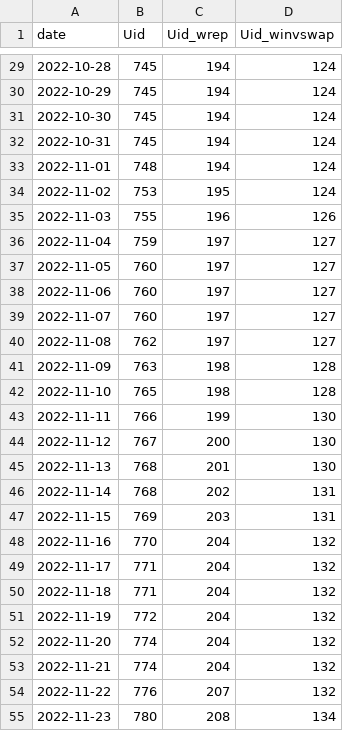
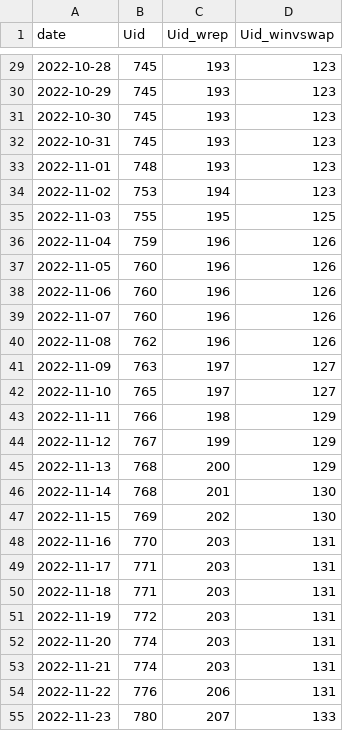
Before and after one commit to farduh/processed-data, a CSV file: Uid_evolution.csv, drawn as a sheet; only a part is shown, gaps mark what is left out; the diff covers the shown part only.

```diff
--- a/Uid_evolution.csv
+++ b/Uid_evolution.csv
@@ -29,27 +29,27 @@ date,Uid,Uid_wrep,Uid_winvswap
-2022-10-28,745,194,124
-2022-10-29,745,194,124
-2022-10-30,745,194,124
-2022-10-31,745,194,124
-2022-11-01,748,194,124
-2022-11-02,753,195,124
-2022-11-03,755,196,126
-2022-11-04,759,197,127
-2022-11-05,760,197,127
-2022-11-06,760,197,127
-2022-11-07,760,197,127
-2022-11-08,762,197,127
-2022-11-09,763,198,128
-2022-11-10,765,198,128
-2022-11-11,766,199,130
-2022-11-12,767,200,130
-2022-11-13,768,201,130
-2022-11-14,768,202,131
-2022-11-15,769,203,131
-2022-11-16,770,204,132
-2022-11-17,771,204,132
-2022-11-18,771,204,132
-2022-11-19,772,204,132
-2022-11-20,774,204,132
-2022-11-21,774,204,132
-2022-11-22,776,207,132
-2022-11-23,780,208,134
+2022-10-28,745,193,123
+2022-10-29,745,193,123
+2022-10-30,745,193,123
+2022-10-31,745,193,123
+2022-11-01,748,193,123
+2022-11-02,753,194,123
+2022-11-03,755,195,125
+2022-11-04,759,196,126
+2022-11-05,760,196,126
+2022-11-06,760,196,126
+2022-11-07,760,196,126
+2022-11-08,762,196,126
+2022-11-09,763,197,127
+2022-11-10,765,197,127
+2022-11-11,766,198,129
+2022-11-12,767,199,129
+2022-11-13,768,200,129
+2022-11-14,768,201,130
+2022-11-15,769,202,130
+2022-11-16,770,203,131
+2022-11-17,771,203,131
+2022-11-18,771,203,131
+2022-11-19,772,203,131
+2022-11-20,774,203,131
+2022-11-21,774,203,131
+2022-11-22,776,206,131
+2022-11-23,780,207,133
```
Also changed, not shown: 7 added rows and 114 edited cells elsewhere in this file, first_transaction.csv, user_dynamic.csv.
